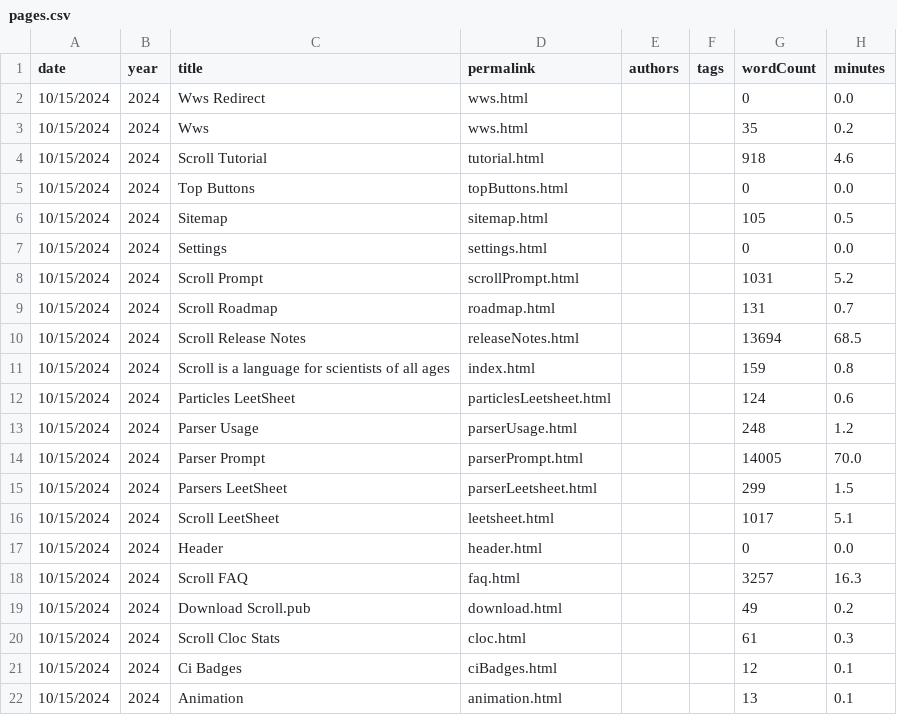
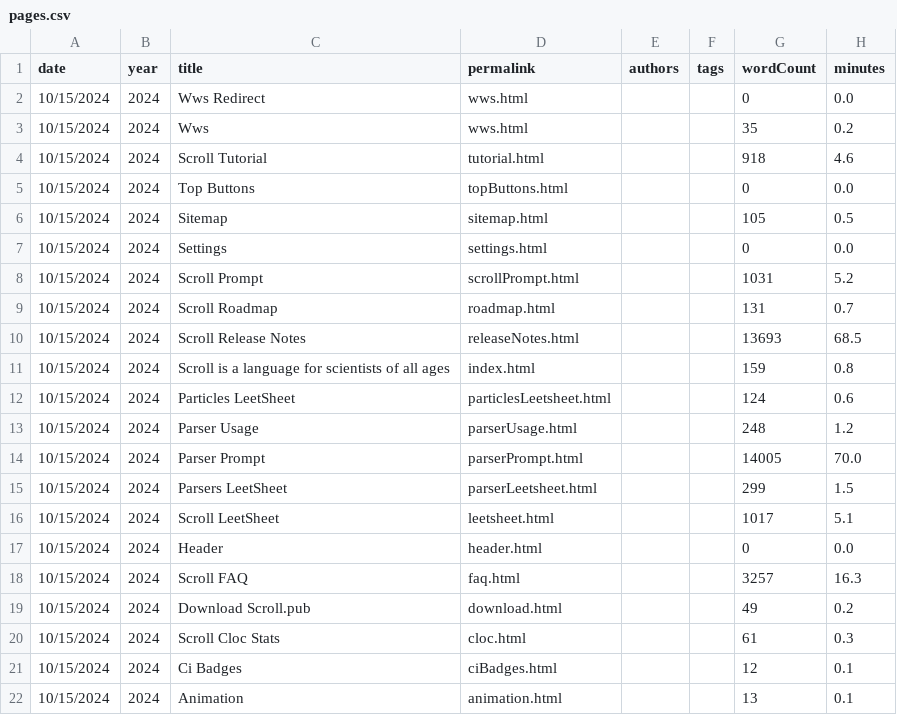
Before and after one commit to breck7/scroll, a CSV file: pages.csv, drawn as a sheet.

```diff
--- a/pages.csv
+++ b/pages.csv
@@ -9,3 +9,3 @@ date,year,title,permalink,authors,tags,wordCount,minutes
 10/15/2024,2024,Scroll Roadmap,roadmap.html,,,131,0.7
-10/15/2024,2024,Scroll Release Notes,releaseNotes.html,,,13694,68.5
+10/15/2024,2024,Scroll Release Notes,releaseNotes.html,,,13693,68.5
 10/15/2024,2024,Scroll is a language for scientists of all ages,index.html,,,159,0.8
```
Also changed, not shown: parserUsage.csv, releaseNotes.csv, 14 other files.
